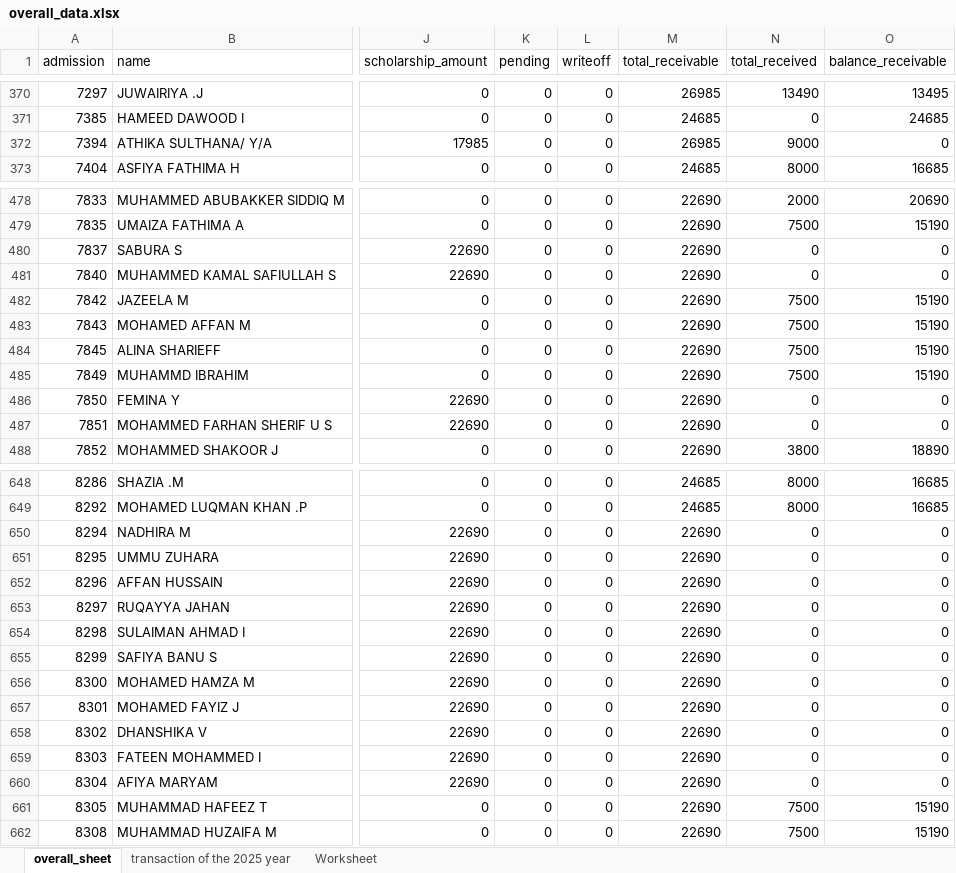
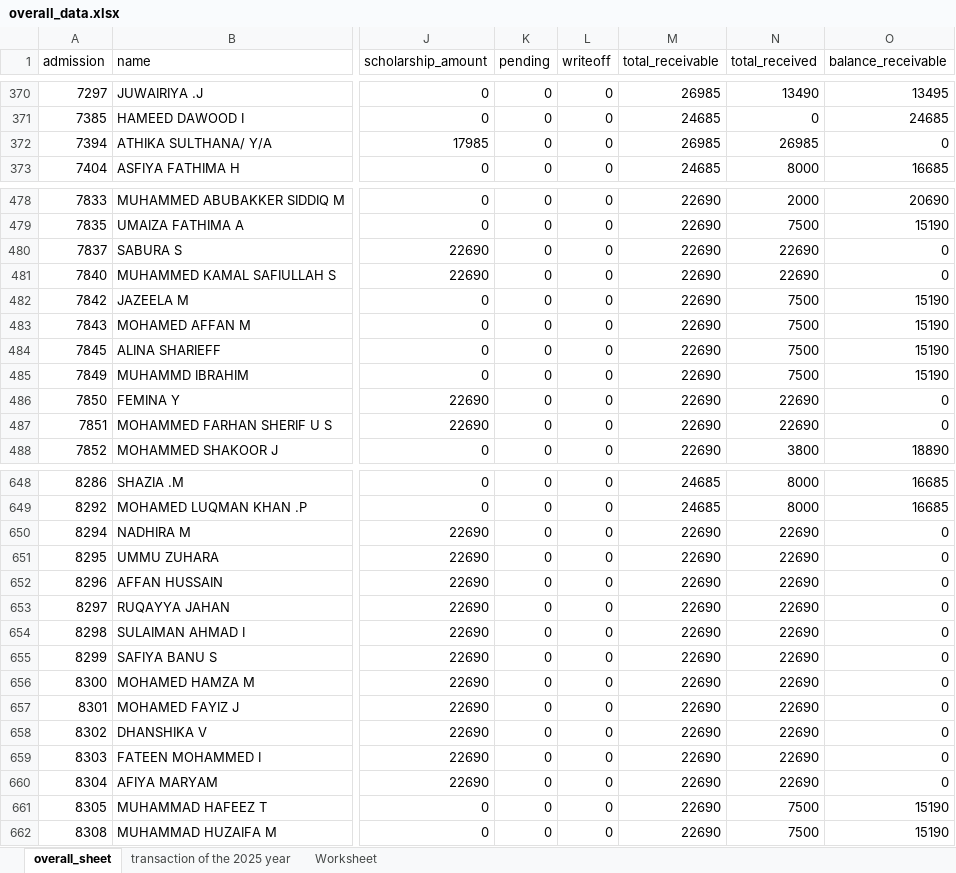
Before and after one commit to pushparajdev05/fees_management, an Excel workbook: backend/db/transfer/overall_data.xlsx, sheet overall_sheet, drawn as a sheet; only a part is shown, gaps mark what is left out; values as stored, in another font and other column widths than the file's, no borders; the diff covers the shown part only; the diff names each change by its address in the sheet, - before the commit and + after, or states it on an @@ line.

Commit message:
i have change the codes of the transfer the and corrected the grand total tally

```diff
--- a/backend/db/transfer/overall_data.xlsx (sheet overall_sheet)
+++ b/backend/db/transfer/overall_data.xlsx (sheet overall_sheet)
-N372 (total_received): 9000
+N372 (total_received): 26985
-N480:N481 (total_received): 0
+N480:N481 (total_received): 22690
-N486:N487 (total_received): 0
+N486:N487 (total_received): 22690
-N650:N660 (total_received): 0
+N650:N660 (total_received): 22690
```
Also changed, not shown: 52 edited cells elsewhere in this sheet, sheet transaction of the 2025 year, 9 other files.
